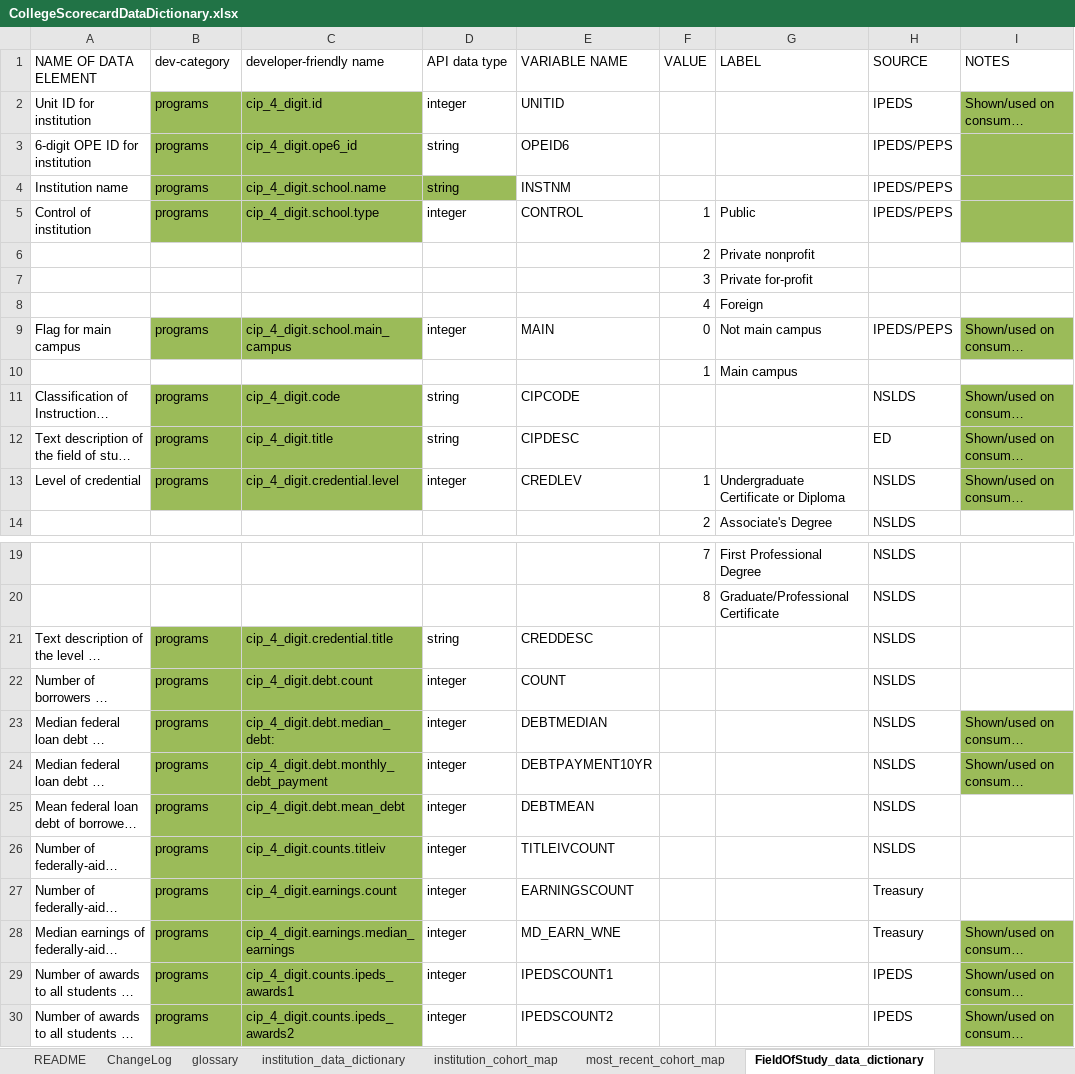
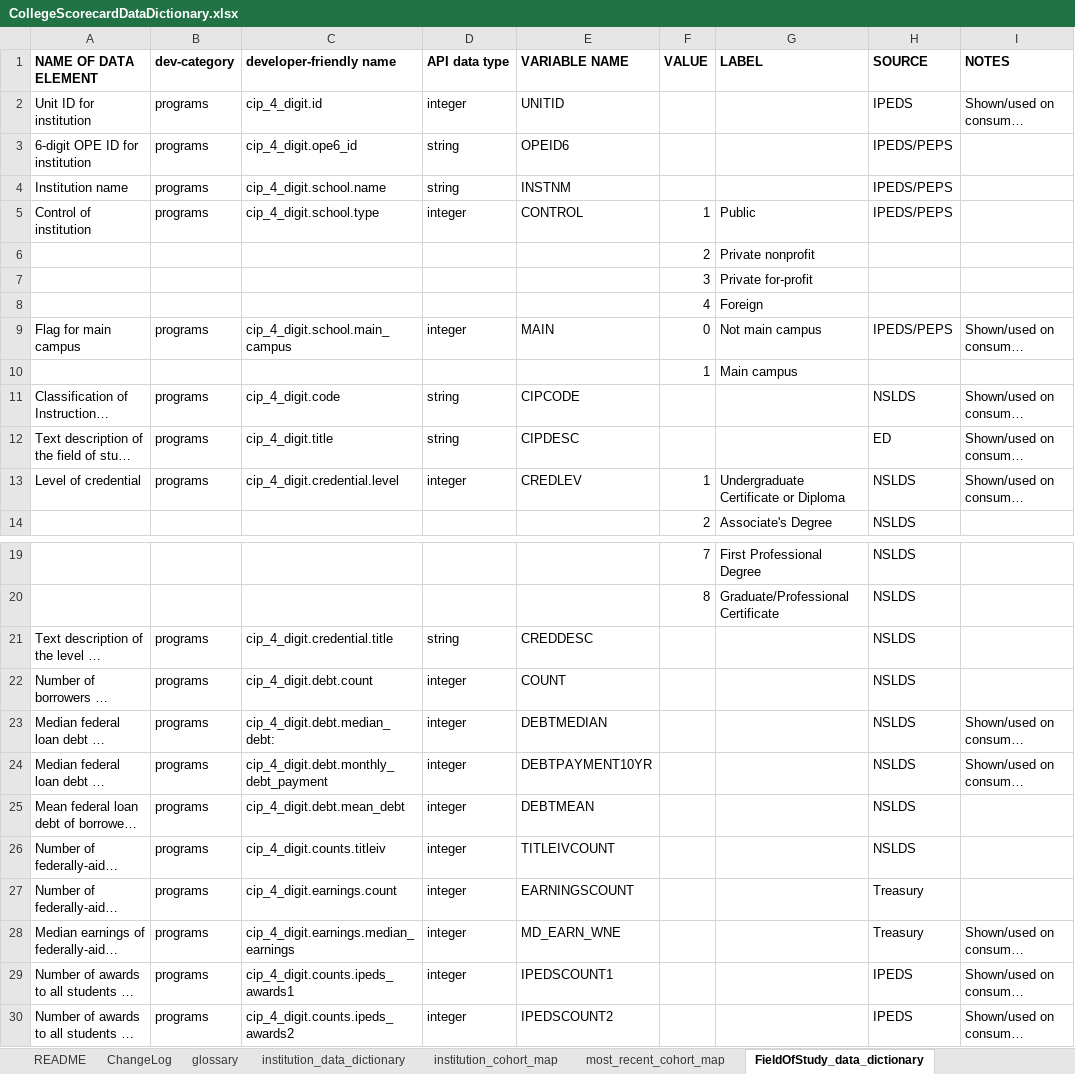
Before and after one commit to RTICWDT/college-scorecard, an Excel workbook: assets/CollegeScorecardDataDictionary.xlsx, sheet FieldOfStudy_data_dictionary, drawn as a sheet; only a part is shown, gaps mark what is left out; long unchanged cells end in …; values as stored, in another font and other column widths than the file's, no borders; conditional formats not drawn; the diff names each change by its address in the sheet, - before the commit and + after, or states it on an @@ line.

Commit message:
Removing highlights from data dictionary

```diff
--- a/assets/CollegeScorecardDataDictionary.xlsx (sheet FieldOfStudy_data_dictionary)
+++ b/assets/CollegeScorecardDataDictionary.xlsx (sheet FieldOfStudy_data_dictionary)
-A1:I1 bold: off
+A1:I1 bold: on
-B2:C3 fill: #9BBB59
+B2:C3 fill: none
-I2:I5 fill: #9BBB59
+I2:I5 fill: none
-B4:D4 fill: #9BBB59
+B4:D4 fill: none
-B5:C5 fill: #9BBB59
+B5:C5 fill: none
-B9:C9 fill: #9BBB59
+B9:C9 fill: none
-I9 fill: #9BBB59
+I9 fill: none
-B11:C13 fill: #9BBB59
+B11:C13 fill: none
-I11:I13 fill: #9BBB59
+I11:I13 fill: none
-B21:C30 fill: #9BBB59
+B21:C30 fill: none
-I23:I24 fill: #9BBB59
+I23:I24 fill: none
-I28:I30 fill: #9BBB59
+I28:I30 fill: none
```
